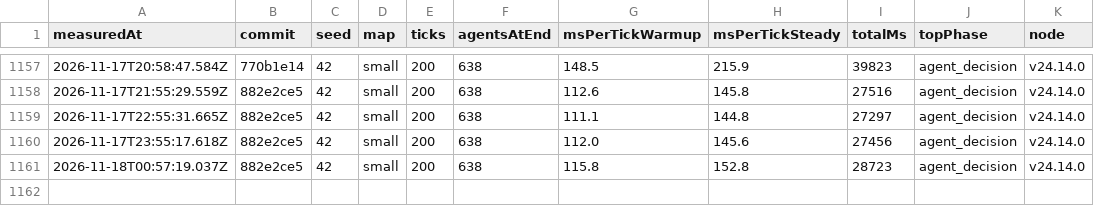
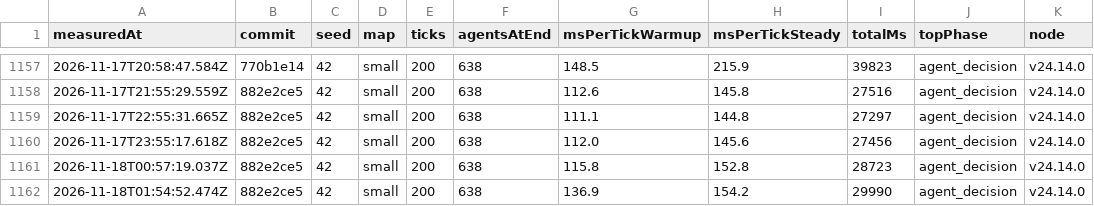
Before and after one commit to christianspliid-ui/threadbare, a TSV file: Docs/ops/tick-cost-trend.tsv, drawn as a sheet; only a part is shown, gaps mark what is left out; the diff names each change by its address in the sheet, - before the commit and + after, or states it on an @@ line.

```diff
--- a/Docs/ops/tick-cost-trend.tsv
+++ b/Docs/ops/tick-cost-trend.tsv
+row 1162: 2026-11-18T01:54:52.474Z | 882e2ce5 | 42 | small | 200 | 638 | 136.9 | 154.2 | 29990 | agent_decision | v24.14.0
```
Also changed, not shown: 2 other files.
